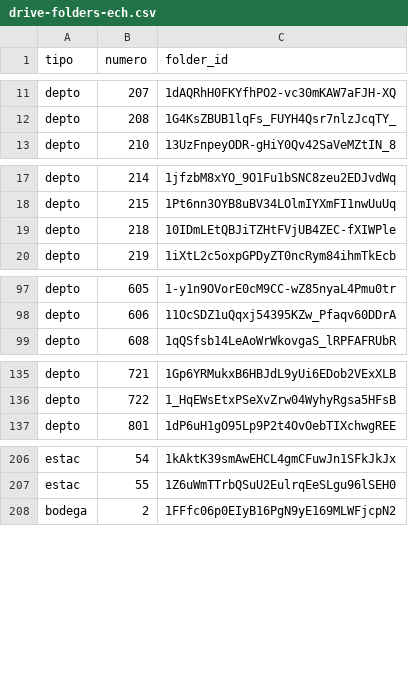
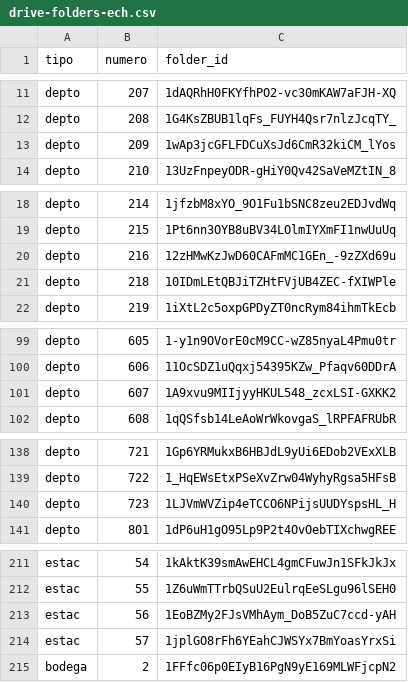
Before and after one commit to tomaslihnv/visor-sheets, a CSV file: data/drive-folders-ech.csv, drawn as a sheet; only a part is shown, gaps mark what is left out; the diff covers the shown part only.

```diff
--- a/data/drive-folders-ech.csv
+++ b/data/drive-folders-ech.csv
@@ -12,2 +12,3 @@ depto,207,1dAQRhH0FKYfhPO2-vc30mKAW7aFJH-XQ
 depto,208,1G4KsZBUB1lqFs_FUYH4Qsr7nlzJcqTY_
+depto,209,1wAp3jcGFLFDCuXsJd6CmR32kiCM_lYos
 depto,210,13UzFnpeyODR-gHiY0Qv42SaVeMZtIN_8
@@ -18,2 +19,3 @@ depto,214,1jfzbM8xYO_9O1Fu1bSNC8zeu2EDJvdWq
 depto,215,1Pt6nn3OYB8uBV34LOlmIYXmFI1nwUuUq
+depto,216,12zHMwKzJwD60CAFmMC1GEn_-9zZXd69u
 depto,218,10IDmLEtQBJiTZHtFVjUB4ZEC-fXIWPle
@@ -98,2 +100,3 @@ depto,605,1-y1n9OVorE0cM9CC-wZ85nyaL4Pmu0tr
 depto,606,11OcSDZ1uQqxj54395KZw_Pfaqv60DDrA
+depto,607,1A9xvu9MIIjyyHKUL548_zcxLSI-GXKK2
 depto,608,1qQSfsb14LeAoWrWkovgaS_lRPFAFRUbR
@@ -136,2 +139,3 @@ depto,721,1Gp6YRMukxB6HBJdL9yUi6EDob2VExXLB
 depto,722,1_HqEWsEtxPSeXvZrw04WyhyRgsa5HFsB
+depto,723,1LJVmWVZip4eTCCO6NPijsUUDYspsHL_H
 depto,801,1dP6uH1gO95Lp9P2t4OvOebTIXchwgREE
@@ -207,2 +212,4 @@ estac,54,1kAktK39smAwEHCL4gmCFuwJn1SFkJkJx
 estac,55,1Z6uWmTTrbQSuU2EulrqEeSLgu96lSEH0
+estac,56,1EoBZMy2FJsVMhAym_DoB5ZuC7ccd-yAH
+estac,57,1jplGO8rFh6YEahCJWSYx7BmYoasYrxSi
 bodega,2,1FFfc06p0EIyB16PgN9yE169MLWFjcpN2
```
Also changed, not shown: 1 added row elsewhere in this file, 5 other files.
